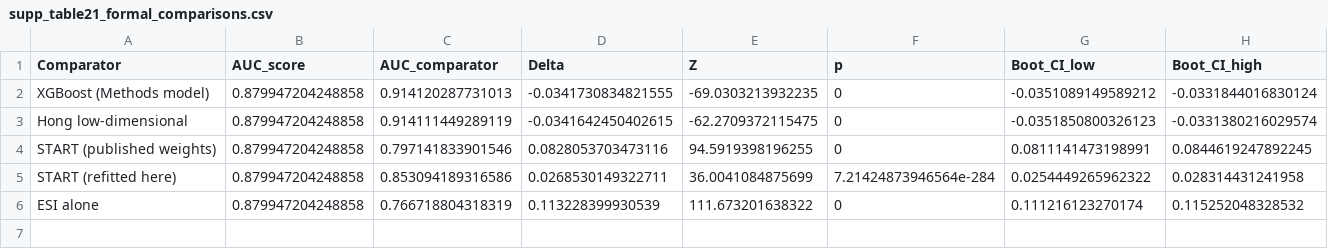
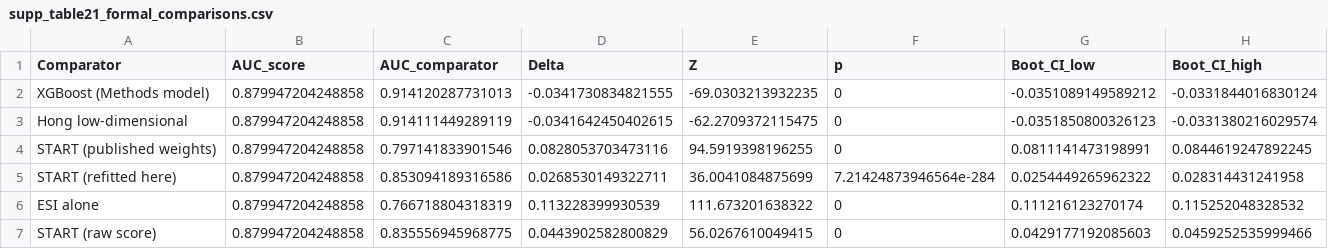
Before and after one commit to susnic2/panacea-h-score, a CSV file: revision_analyses/output/supp_table21_formal_comparisons.csv, drawn as a sheet.

```diff
--- a/revision_analyses/output/supp_table21_formal_comparisons.csv
+++ b/revision_analyses/output/supp_table21_formal_comparisons.csv
@@ -6 +6,2 @@
 "ESI alone",0.879947204248858,0.766718804318319,0.113228399930539,111.673201638322,0,0.111216123270174,0.115252048328532
+"START (raw score)",0.879947204248858,0.835556945968775,0.0443902582800829,56.0267610049415,0,0.0429177192085603,0.0459252535999466
```
Also changed, not shown: revision_analyses/expected/supp_table_20.csv, revision_analyses/expected/supp_table_21.csv, 4 other files.
